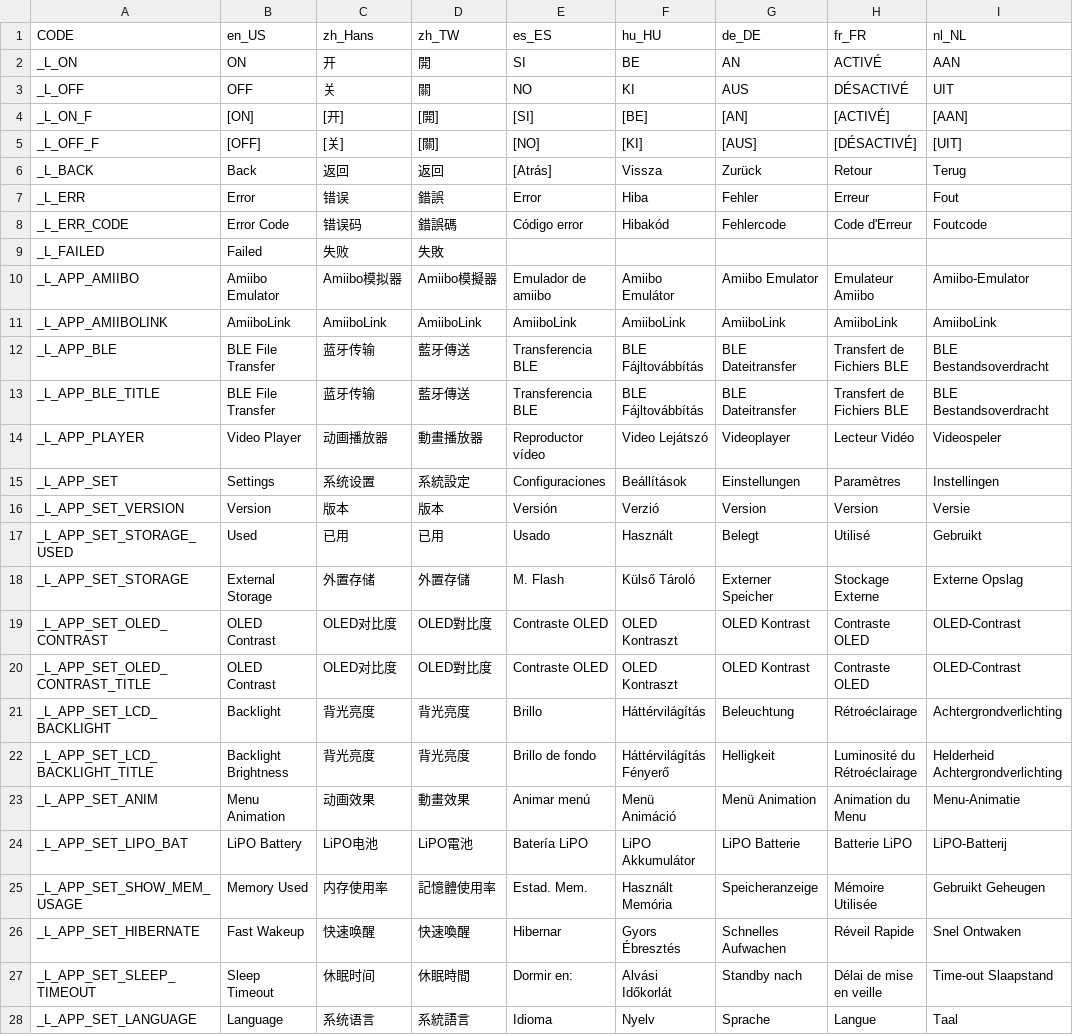
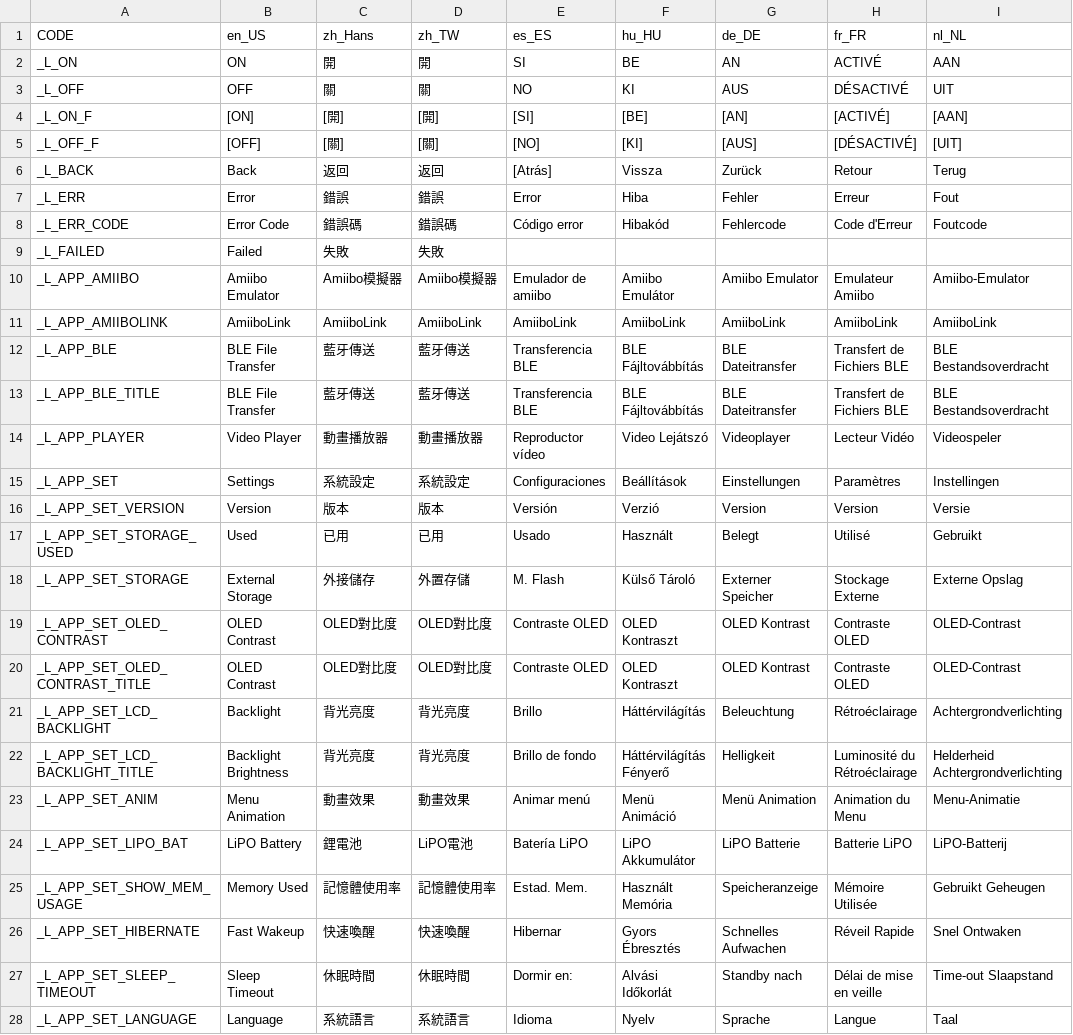
Before and after one commit to fatpao/pixl.js, a CSV file: fw/data/i18n.csv, drawn as a sheet; only a part is shown; the diff covers the shown part only; the diff names each change by its address in the sheet, - before the commit and + after, or states it on an @@ line.

```diff
--- a/fw/data/i18n.csv
+++ b/fw/data/i18n.csv
-C2 (zh_Hans): 开
+C2 (zh_Hans): 開
-C3 (zh_Hans): 关
+C3 (zh_Hans): 關
-C4 (zh_Hans): [开]
+C4 (zh_Hans): [開]
-C5 (zh_Hans): [关]
+C5 (zh_Hans): [關]
-C7 (zh_Hans): 错误
+C7 (zh_Hans): 錯誤
-C8 (zh_Hans): 错误码
+C8 (zh_Hans): 錯誤碼
-C9 (zh_Hans): 失败
+C9 (zh_Hans): 失敗
-C10 (zh_Hans): Amiibo模拟器
+C10 (zh_Hans): Amiibo模擬器
-C12:C13 (zh_Hans): 蓝牙传输
+C12:C13 (zh_Hans): 藍牙傳送
-C14 (zh_Hans): 动画播放器
+C14 (zh_Hans): 動畫播放器
-C15 (zh_Hans): 系统设置
+C15 (zh_Hans): 系統設定
-C18 (zh_Hans): 外置存储
+C18 (zh_Hans): 外接儲存
-C19:C20 (zh_Hans): OLED对比度
+C19:C20 (zh_Hans): OLED對比度
-C23 (zh_Hans): 动画效果
+C23 (zh_Hans): 動畫效果
-C24 (zh_Hans): LiPO电池
+C24 (zh_Hans): 鋰電池
-C25 (zh_Hans): 内存使用率
+C25 (zh_Hans): 記憶體使用率
-C26 (zh_Hans): 快速唤醒
+C26 (zh_Hans): 快速喚醒
-C27 (zh_Hans): 休眠时间
+C27 (zh_Hans): 休眠時間
-C28 (zh_Hans): 系统语言
+C28 (zh_Hans): 系統語言
```
Also changed, not shown: 116 edited cells elsewhere in this file, fw/data/amiidb_game.csv, 3 other files.
